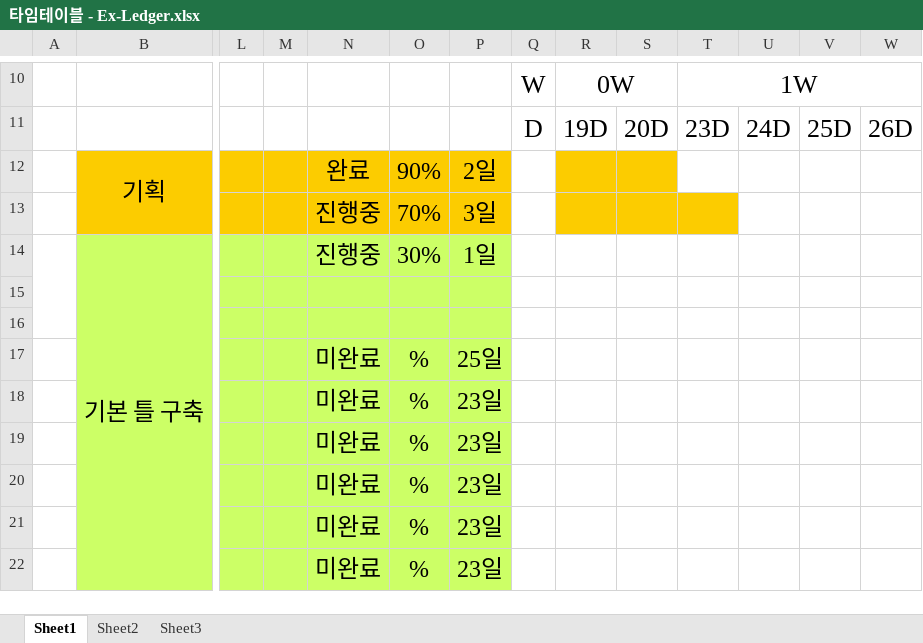
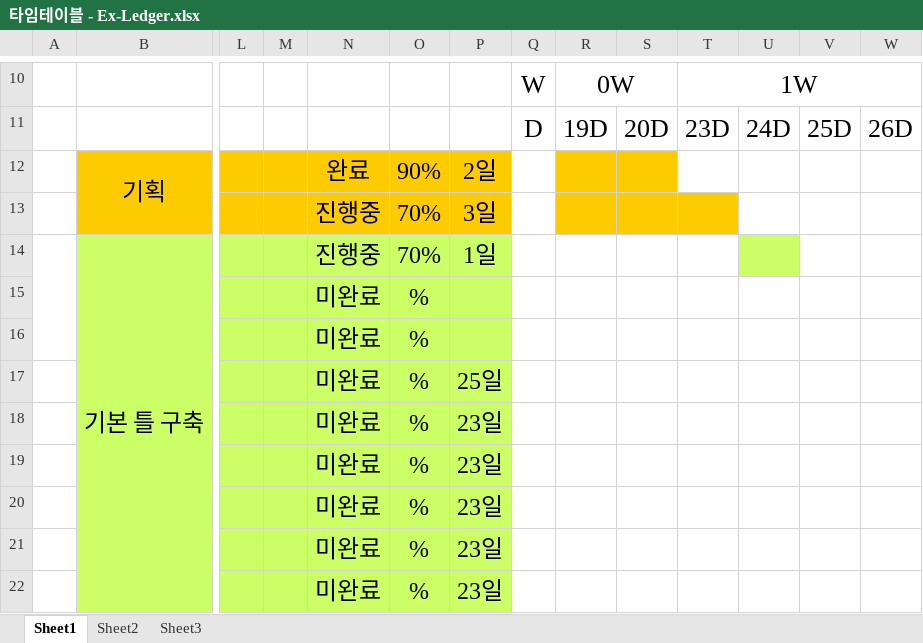
Before and after one commit to RabbitHaru/projectGlobal-M-R, an Excel workbook: 타임테이블 - Ex-Ledger.xlsx, sheet Sheet1, drawn as a sheet; only a part is shown, gaps mark what is left out; values as stored, in another font and other column widths than the file's, no borders; rows hold the shown columns only; the diff names each change by its address in the sheet, - before the commit and + after, or states it on an @@ line.

```diff
--- a/타임테이블 - Ex-Ledger.xlsx (sheet Sheet1)
+++ b/타임테이블 - Ex-Ledger.xlsx (sheet Sheet1)
-O14: 30%
+O14: 70%
-U14 fill: none
+U14 fill: #CCFF66
-row 15: (empty)
+row 15:  |  |  |  | 미완료 | %
-row 16: (empty)
+row 16:  |  |  |  | 미완료 | %
```
Also changed, not shown: 25 other files.
